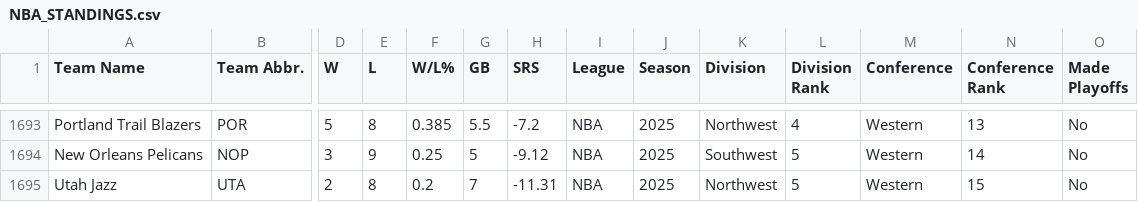
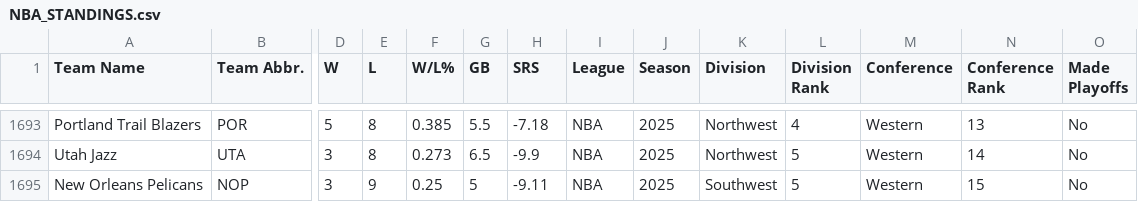
Before and after one commit to djvn2002/Basketball_Database, a CSV file: NBA/LEAGUE/NBA_STANDINGS.csv, drawn as a sheet; only a part is shown, gaps mark what is left out; removed rows and columns are numbered as before the commit, all else as after; rows hold the shown columns only; the diff covers the shown part only; the diff names each change by its address in the sheet, - before the commit and + after, or states it on an @@ line.

```diff
--- a/NBA/LEAGUE/NBA_STANDINGS.csv
+++ b/NBA/LEAGUE/NBA_STANDINGS.csv
-H1693 (SRS): -7.2
+H1693 (SRS): -7.18
+row 1694: Utah Jazz | UTA | 3 | 8 | 0.273 | 6.5 | -9.9 | NBA | 2025 | Northwest | 5 | Western | 14 | No
-H1695 (SRS): -9.12
+H1695 (SRS): -9.11
-N1695 (Conference Rank): 14
+N1695 (Conference Rank): 15
-row 1695: Utah Jazz | UTA | 2 | 8 | 0.2 | 7 | -11.31 | NBA | 2025 | Northwest | 5 | Western | 15 | No
```
Also changed, not shown: 30 edited cells elsewhere in this file.
